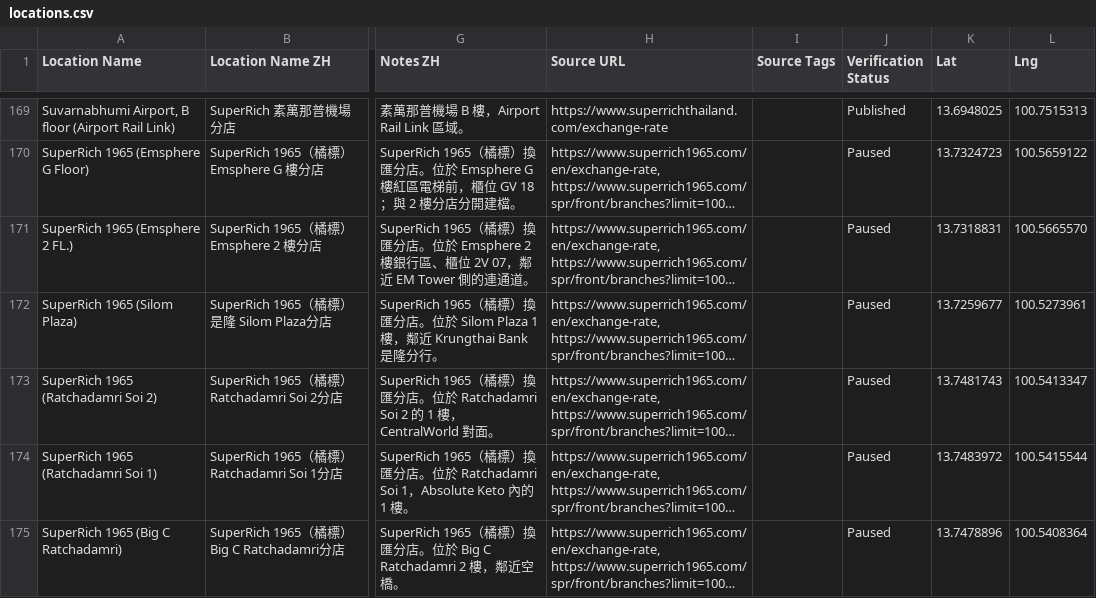
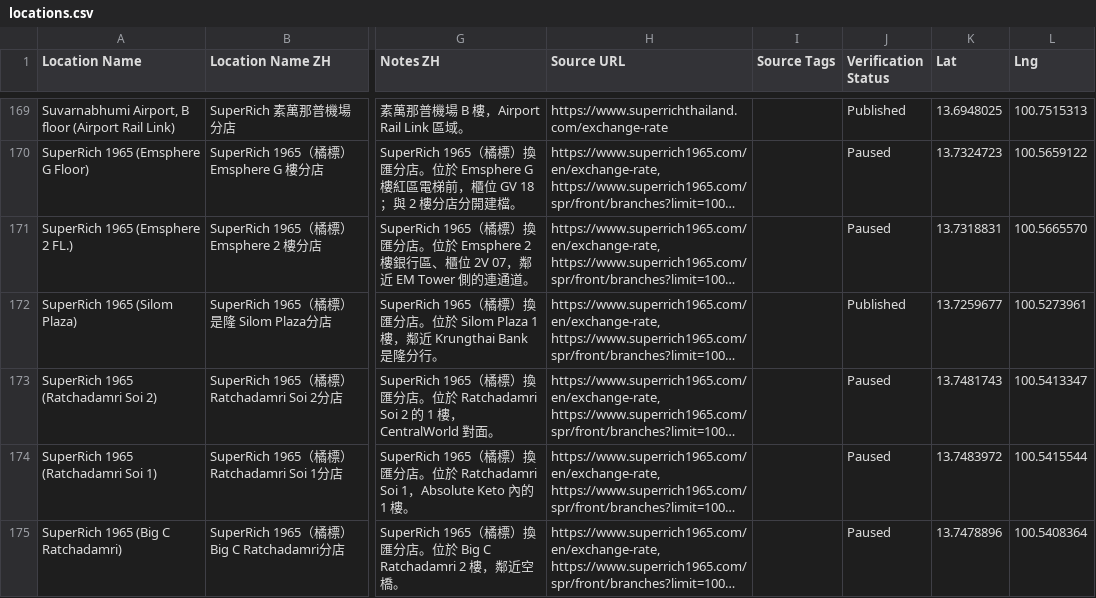
Before and after one commit to ginaz5/lingorm-map, a CSV file: data/locations.csv, drawn as a sheet; only a part is shown, gaps mark what is left out; long unchanged cells end in …; the diff names each change by its address in the sheet, - before the commit and + after, or states it on an @@ line.

Commit message:
Add on-demand SuperRich 1965 branch rates and publish Silom pilot

```diff
--- a/data/locations.csv
+++ b/data/locations.csv
-J172 (Verification Status): Paused
+J172 (Verification Status): Published
```
Also changed, not shown: 33 other files.
